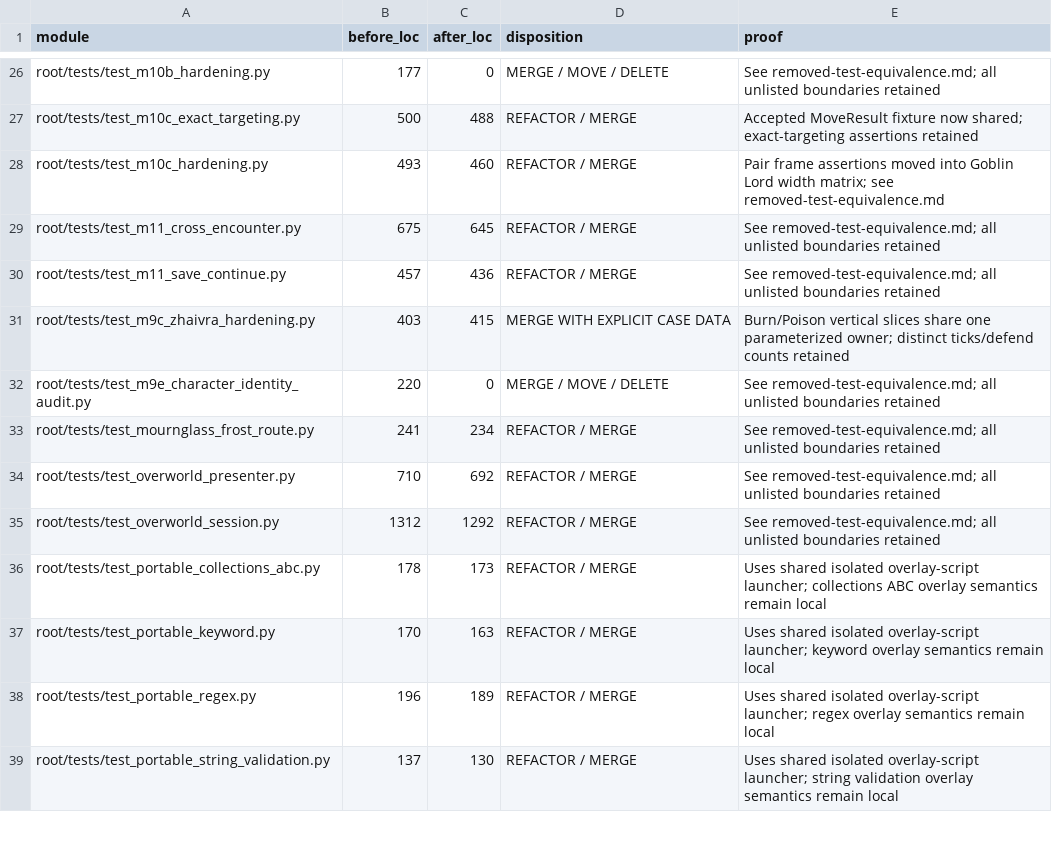
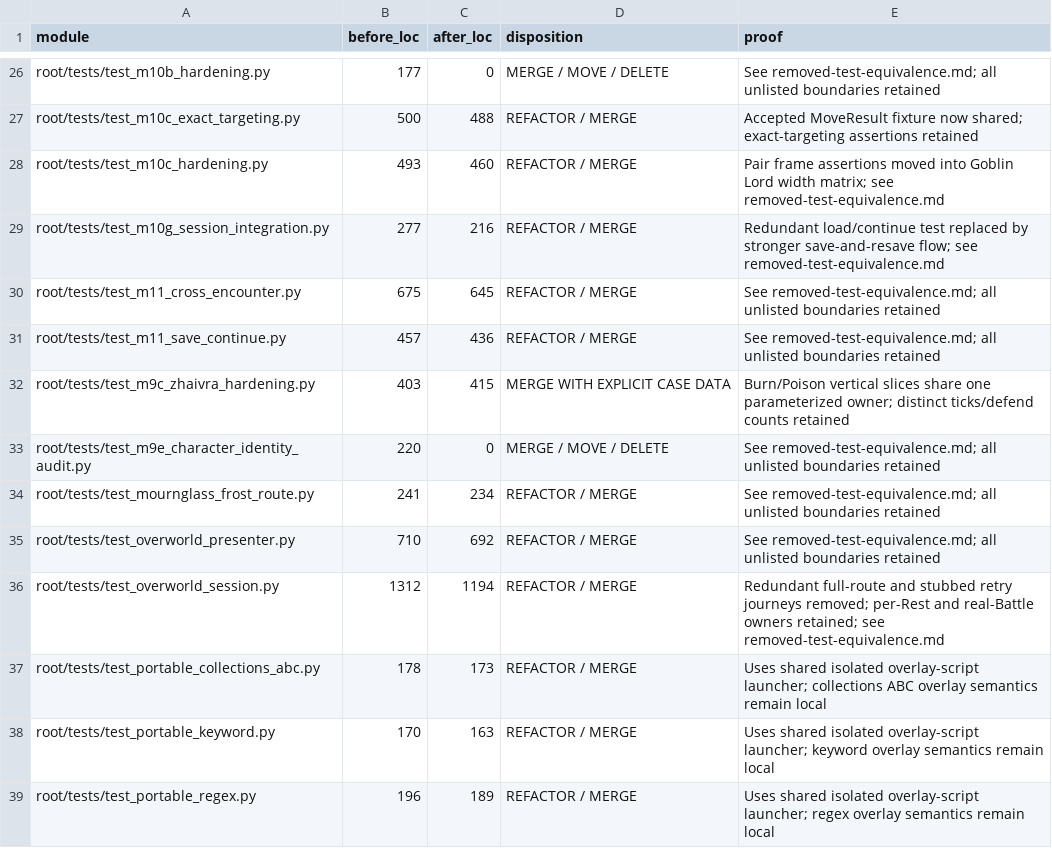
Before and after one commit to MrCodeGameandAnime/Dungeon-Drifters, a CSV file: docs/current/t0/changed-module-dispositions.csv, drawn as a sheet; only a part is shown, gaps mark what is left out; the shorter side is filled out with more unchanged rows.

Commit message:
test reduction close

```diff
--- a/docs/current/t0/changed-module-dispositions.csv
+++ b/docs/current/t0/changed-module-dispositions.csv
@@ -28,2 +28,3 @@ root/tests/test_m10c_exact_targeting.py,500,488,REFACTOR / MERGE,Accepted MoveRe
 root/tests/test_m10c_hardening.py,493,460,REFACTOR / MERGE,Pair frame assertions moved into Goblin Lord width matrix; see removed-test-equivalence.md
+root/tests/test_m10g_session_integration.py,277,216,REFACTOR / MERGE,Redundant load/continue test replaced by stronger save-and-resave flow; see removed-test-equivalence.md
 root/tests/test_m11_cross_encounter.py,675,645,REFACTOR / MERGE,See removed-test-equivalence.md; all unlisted boundaries retained
@@ -34,3 +35,3 @@ root/tests/test_mournglass_frost_route.py,241,234,REFACTOR / MERGE,See removed-t
 root/tests/test_overworld_presenter.py,710,692,REFACTOR / MERGE,See removed-test-equivalence.md; all unlisted boundaries retained
-root/tests/test_overworld_session.py,1312,1292,REFACTOR / MERGE,See removed-test-equivalence.md; all unlisted boundaries retained
+root/tests/test_overworld_session.py,1312,1194,REFACTOR / MERGE,Redundant full-route and stubbed retry journeys removed; per-Rest and real-Battle owners retained; see removed-test-equivalence.md
 root/tests/test_portable_collections_abc.py,178,173,REFACTOR / MERGE,Uses shared isolated overlay-script launcher; collections ABC overlay semantics remain local
```
Also changed, not shown: 7 other files.
